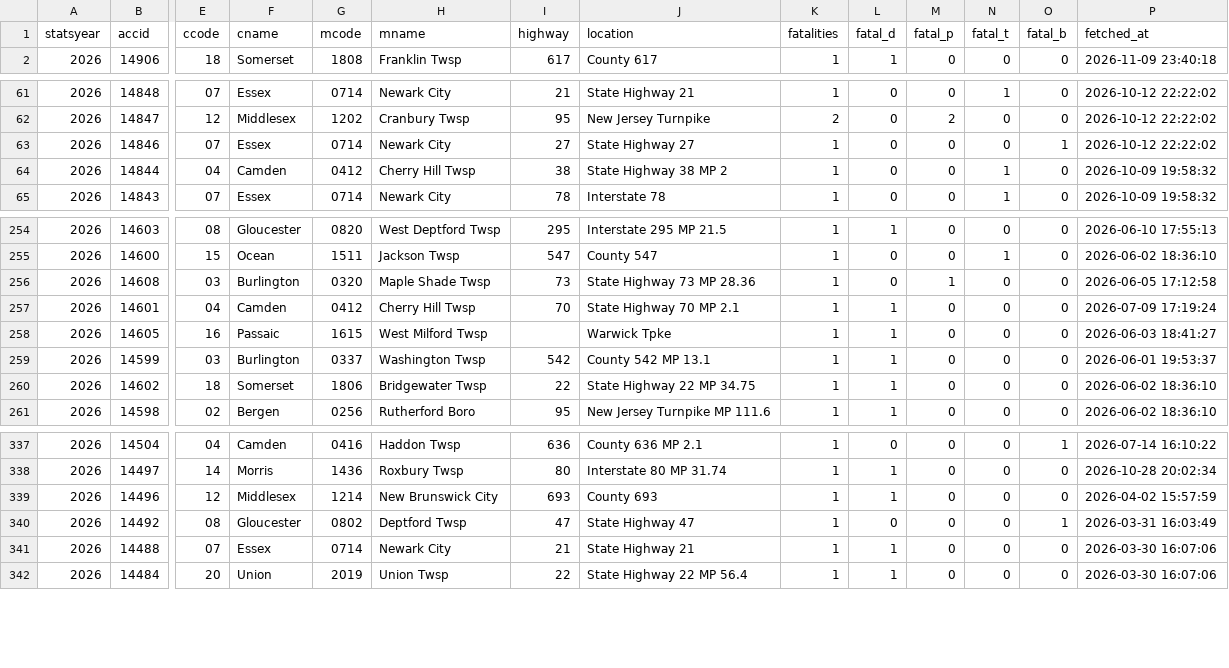
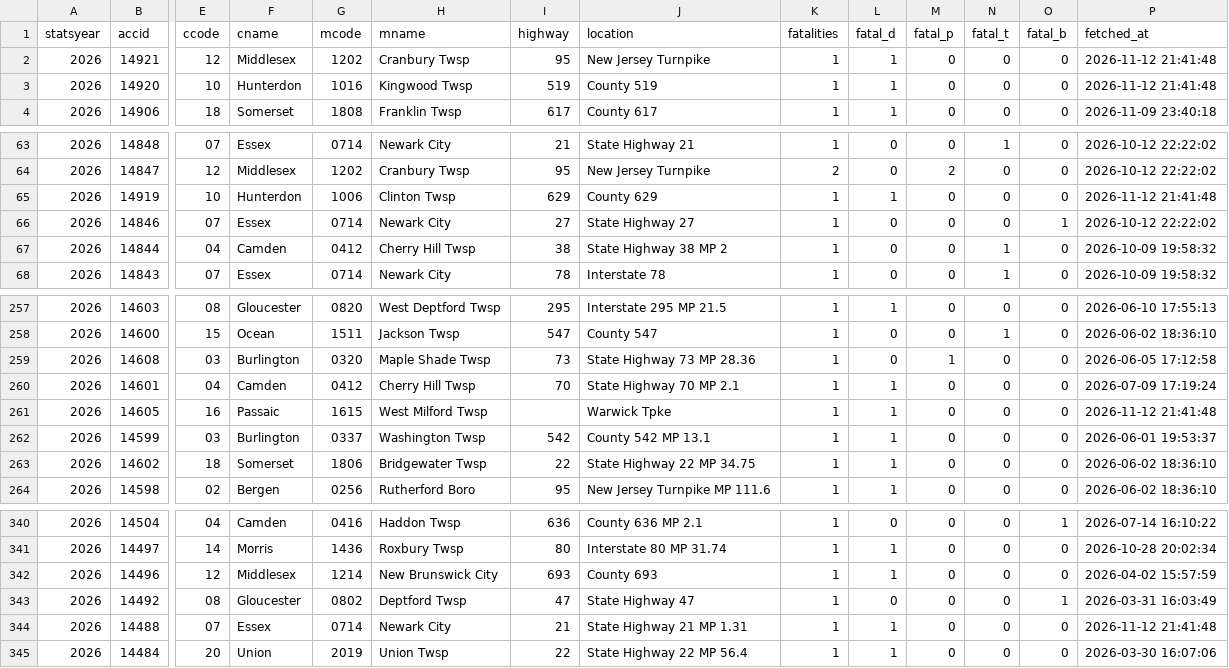
Before and after one commit to unneccesary-roughage/nj-crashes, a CSV file: exports/njsp_fatal_crashes_all.csv, drawn as a sheet; only a part is shown, gaps mark what is left out; addresses are those after the commit; rows hold the shown columns only; the diff names each change by its address in the sheet, - before the commit and + after, or states it on an @@ line.

```diff
--- a/exports/njsp_fatal_crashes_all.csv
+++ b/exports/njsp_fatal_crashes_all.csv
+row 2: 2026 | 14921 | 12 | Middlesex | 1202 | Cranbury Twsp | 95 | New Jersey Turnpike | 1 | 1 | 0 | 0 | 0 | 2026-11-12 21:41:48
+row 3: 2026 | 14920 | 10 | Hunterdon | 1016 | Kingwood Twsp | 519 | County 519 | 1 | 1 | 0 | 0 | 0 | 2026-11-12 21:41:48
+row 65: 2026 | 14919 | 10 | Hunterdon | 1006 | Clinton Twsp | 629 | County 629 | 1 | 1 | 0 | 0 | 0 | 2026-11-12 21:41:48
-P261 (fetched_at): 2026-06-03 18:41:27
+P261 (fetched_at): 2026-11-12 21:41:48
-J344 (location): State Highway 21
+J344 (location): State Highway 21 MP 1.31
-P344 (fetched_at): 2026-03-30 16:07:06
+P344 (fetched_at): 2026-11-12 21:41:48
```
Also changed, not shown: exports/njsp_monthly_totals_by_year.csv, 4 other files.
